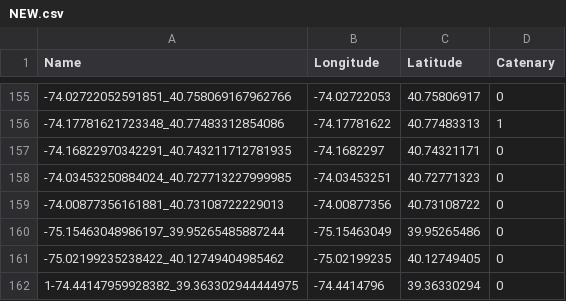
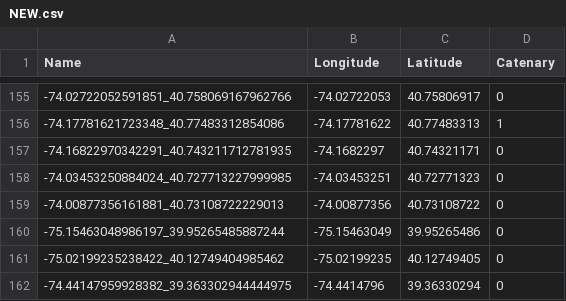
Before and after one commit to jdecke71/rail_classification, a CSV file: data/output_images/NewarkLR/NEW.csv, drawn as a sheet; only a part is shown, gaps mark what is left out.

```diff
--- a/data/output_images/NewarkLR/NEW.csv
+++ b/data/output_images/NewarkLR/NEW.csv
@@ -161,2 +161,2 @@ Name,Longitude,Latitude,Catenary
 -75.02199235238422_40.12749404985462,-75.02199235,40.12749405,0
-1-74.44147959928382_39.363302944444975,-74.4414796,39.36330294,0
+-74.44147959928382_39.363302944444975,-74.4414796,39.36330294,0
```
Also changed, not shown: data/output_images/Netherlands/NET.csv, 2 other files.
